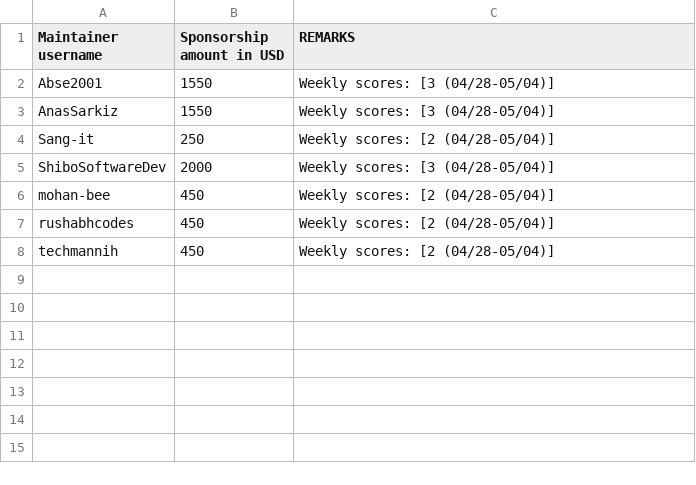
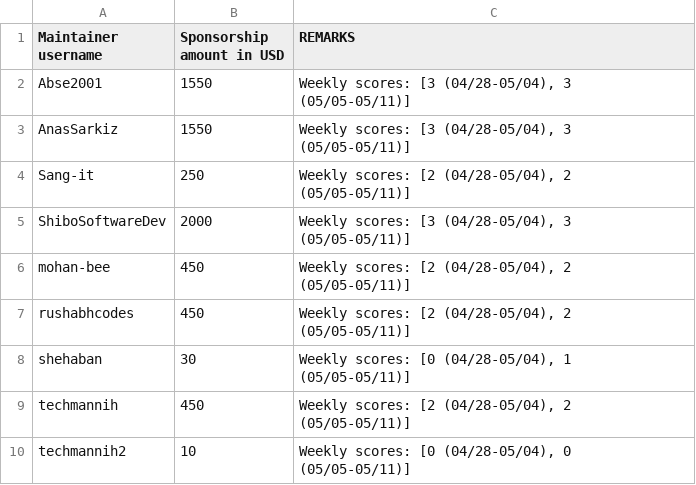
Before and after one commit to tscircuit/contribution-tracker, a CSV file: sponsorships/2026-05.csv, drawn as a sheet.

```diff
--- a/sponsorships/2026-05.csv
+++ b/sponsorships/2026-05.csv
@@ -1,8 +1,10 @@
 Maintainer username,Sponsorship amount in USD,REMARKS
-Abse2001,1550,"Weekly scores: [3 (04/28-05/04)]"
-AnasSarkiz,1550,"Weekly scores: [3 (04/28-05/04)]"
-Sang-it,250,"Weekly scores: [2 (04/28-05/04)]"
-ShiboSoftwareDev,2000,"Weekly scores: [3 (04/28-05/04)]"
-mohan-bee,450,"Weekly scores: [2 (04/28-05/04)]"
-rushabhcodes,450,"Weekly scores: [2 (04/28-05/04)]"
-techmannih,450,"Weekly scores: [2 (04/28-05/04)]"
+Abse2001,1550,"Weekly scores: [3 (04/28-05/04), 3 (05/05-05/11)]"
+AnasSarkiz,1550,"Weekly scores: [3 (04/28-05/04), 3 (05/05-05/11)]"
+Sang-it,250,"Weekly scores: [2 (04/28-05/04), 2 (05/05-05/11)]"
+ShiboSoftwareDev,2000,"Weekly scores: [3 (04/28-05/04), 3 (05/05-05/11)]"
+mohan-bee,450,"Weekly scores: [2 (04/28-05/04), 2 (05/05-05/11)]"
+rushabhcodes,450,"Weekly scores: [2 (04/28-05/04), 2 (05/05-05/11)]"
+shehaban,30,"Weekly scores: [0 (04/28-05/04), 1 (05/05-05/11)]"
+techmannih,450,"Weekly scores: [2 (04/28-05/04), 2 (05/05-05/11)]"
+techmannih2,10,"Weekly scores: [0 (04/28-05/04), 0 (05/05-05/11)]"
```
